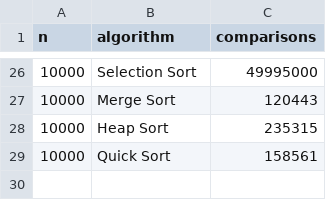
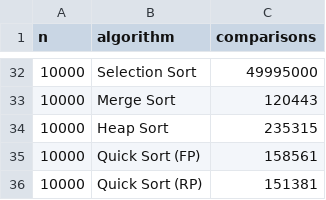
Before and after one commit to giangng611/sorting-experiment, a CSV file: results/results.csv, drawn as a sheet; only a part is shown, gaps mark what is left out; the diff covers the shown part only.

Commit message:
Implement quick sort (random pivot selection)

```diff
--- a/results/results.csv
+++ b/results/results.csv
@@ -28,2 +34,3 @@ n,algorithm,comparisons
 10000,Heap Sort,235315
-10000,Quick Sort,158561
+10000,Quick Sort (FP),158561
+10000,Quick Sort (RP),151381
```
Also changed, not shown: 6 added rows and 6 edited cells elsewhere in this file, 3 other files.
